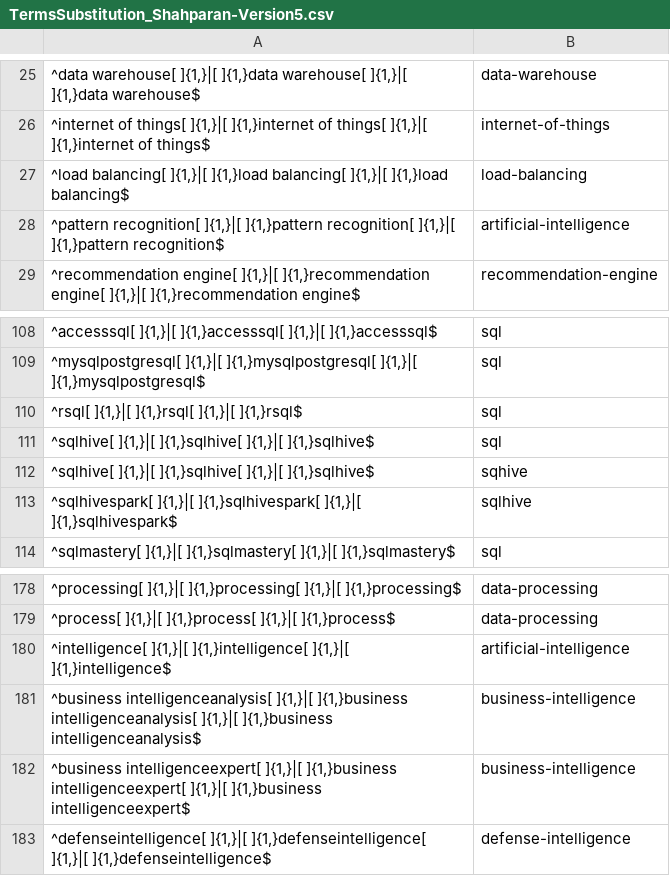
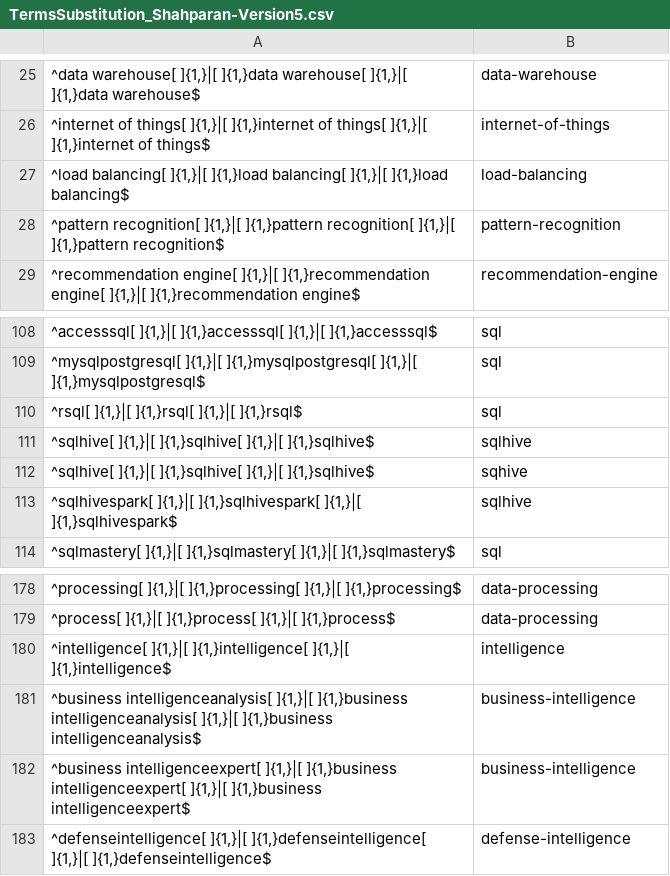
Before and after one commit to Shetura36/Data-607, a CSV file: Project3/TermsSubstitution_Shahparan-Version5.csv, drawn as a sheet; only a part is shown, gaps mark what is left out; the diff names each change by its address in the sheet, - before the commit and + after, or states it on an @@ line.

```diff
--- a/Project3/TermsSubstitution_Shahparan-Version5.csv
+++ b/Project3/TermsSubstitution_Shahparan-Version5.csv
-B28: artificial-intelligence
+B28: pattern-recognition
-B111: sql
+B111: sqlhive
-B180: artificial-intelligence
+B180: intelligence
```
Also changed, not shown: Project3/TermFrequency_adjusted_10.csv, 1 other file.
